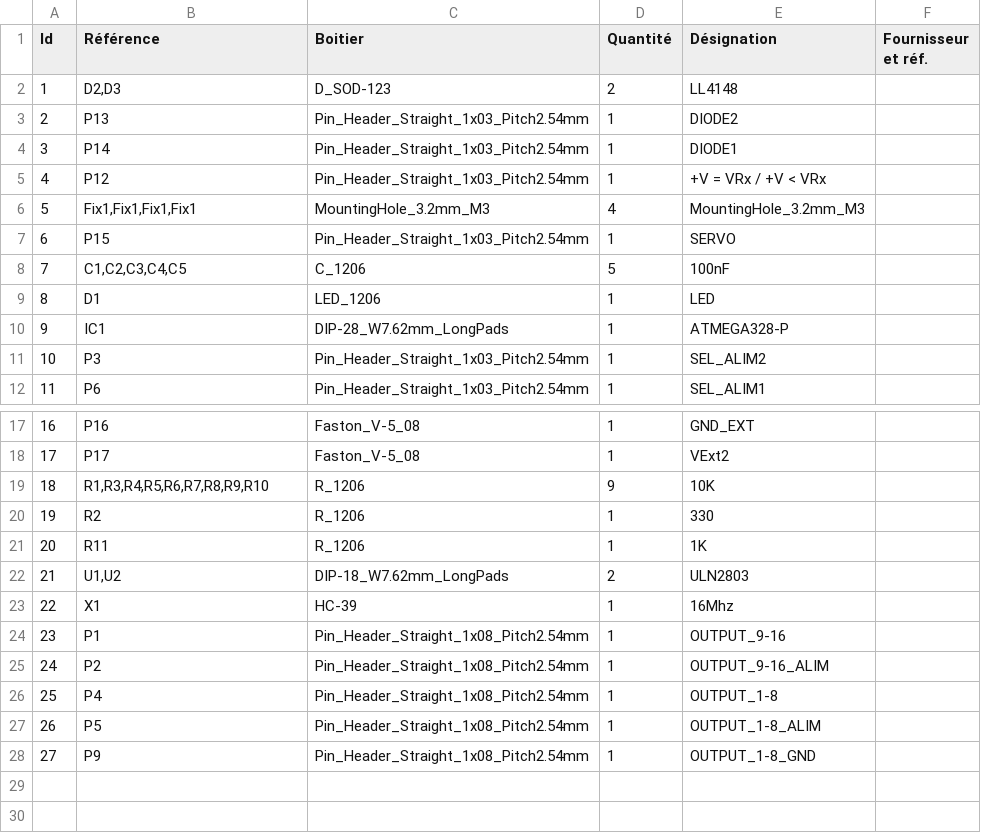
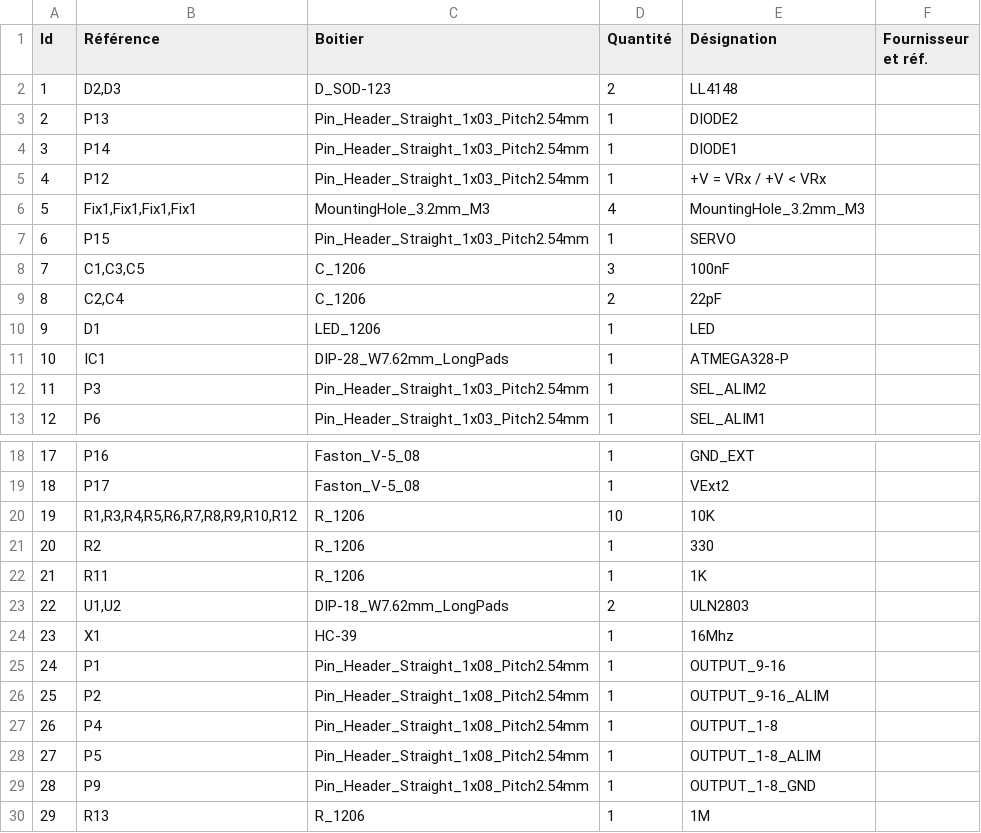
Before and after one commit to Ingwie/OpenAVRc_Dev, a CSV file: PCB/MutltiSwitch_Sw16/MutltiSwitch_Sw16.csv, drawn as a sheet; only a part is shown, gaps mark what is left out; addresses are those after the commit; the diff names each change by its address in the sheet, - before the commit and + after, or states it on an @@ line.

```diff
--- a/PCB/MutltiSwitch_Sw16/MutltiSwitch_Sw16.csv
+++ b/PCB/MutltiSwitch_Sw16/MutltiSwitch_Sw16.csv
-B8 (Référence): C1,C2,C3,C4,C5
+B8 (Référence): C1,C3,C5
-D8 (Quantité): 5
+D8 (Quantité): 3
+row 9: 8 | C2,C4 | C_1206 | 2 | 22pF
@@ column A (Id) renumbered between rows 10 and 29 @@
-B20 (Référence): R1,R3,R4,R5,R6,R7,R8,R9,R10
+B20 (Référence): R1,R3,R4,R5,R6,R7,R8,R9,R10,R12
-D20 (Quantité): 9
+D20 (Quantité): 10
+row 30: 29 | R13 | R_1206 | 1 | 1M
```
Also changed, not shown: 38 other files.
